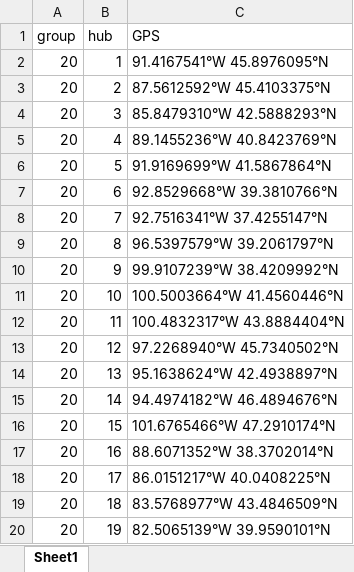
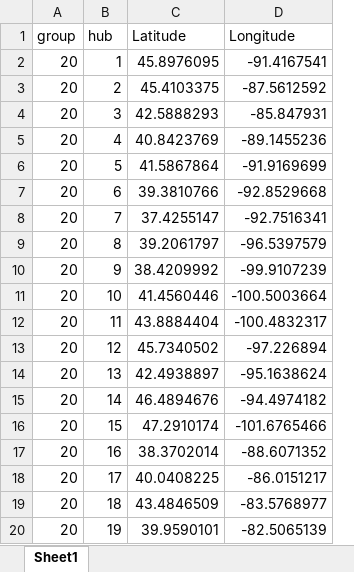
Before and after one commit to romulus97/BETO, an Excel workbook: MOEA/GPS_20_Hubs.xlsx, sheet Sheet1, drawn as a sheet; values as stored, in another font and other column widths than the file's, no borders; removed rows and columns are numbered as before the commit, all else as after; the diff names each change by its address in the sheet, - before the commit and + after, or states it on an @@ line.

```diff
--- a/MOEA/GPS_20_Hubs.xlsx (sheet Sheet1)
+++ b/MOEA/GPS_20_Hubs.xlsx (sheet Sheet1)
-column C (GPS), rows 2-20: 91.4167541°W 45.8976095°N | 87.5612592°W 45.4103375°N | 85.8479310°W 42.5888293°N | 89.1455236°W 40.8423769°N | 91.9169699°W 41.5867864°N | 92.8529668°W 39.3810766°N | 92.7516341°W 37.4255147°N | 96.5397579°W 39.2061797°N | 99.9107239°W 38.4209992°N | 100.5003664°W 41.4560446°N | 100.4832317°W 43.8884404°N | 97.2268940°W 45.7340502°N | 95.1638624°W 42.4938897°N | 94.4974182°W 46.4894676°N | 101.6765466°W 47.2910174°N | 88.6071352°W 38.3702014°N | 86.0151217°W 40.0408225°N | 83.5768977°W 43.4846509°N | 82.5065139°W 39.9590101°N
+column C (Latitude), rows 2-20: 45.8976095 | 45.4103375 | 42.5888293 | 40.8423769 | 41.5867864 | 39.3810766 | 37.4255147 | 39.2061797 | 38.4209992 | 41.4560446 | 43.8884404 | 45.7340502 | 42.4938897 | 46.4894676 | 47.2910174 | 38.3702014 | 40.0408225 | 43.4846509 | 39.9590101
+column D (Longitude), rows 2-20: -91.4167541 | -87.5612592 | -85.847931 | -89.1455236 | -91.9169699 | -92.8529668 | -92.7516341 | -96.5397579 | -99.9107239 | -100.5003664 | -100.4832317 | -97.226894 | -95.1638624 | -94.4974182 | -101.6765466 | -88.6071352 | -86.0151217 | -83.5768977 | -82.5065139
```
Also changed, not shown: formulas that keep their value, 54 other files.
